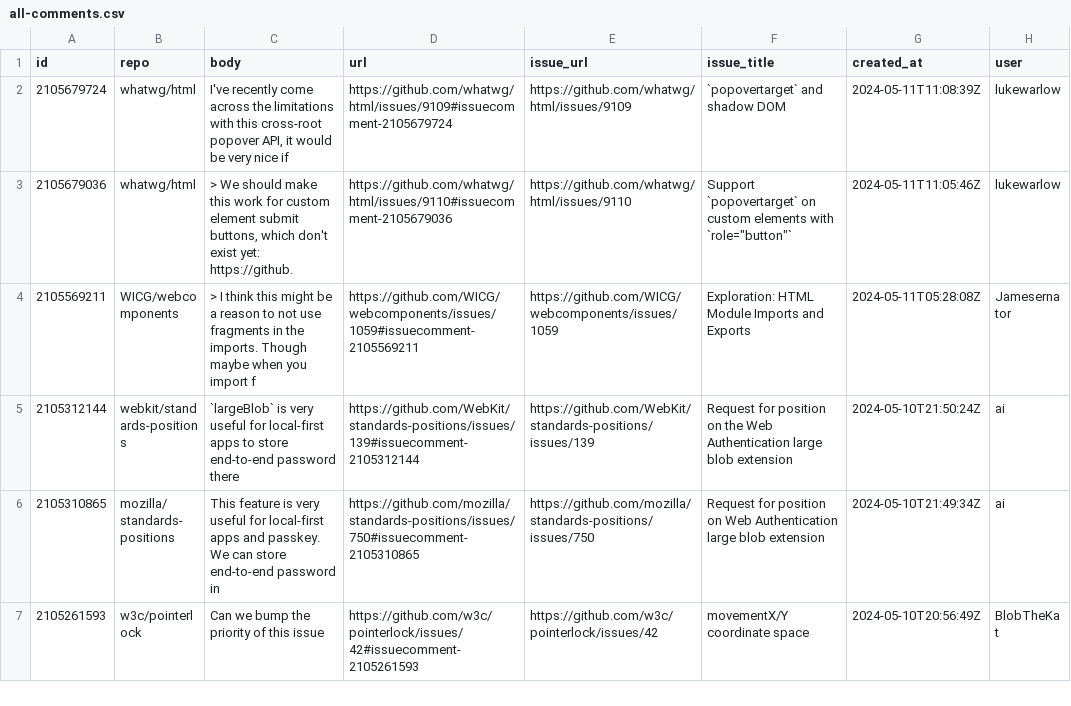
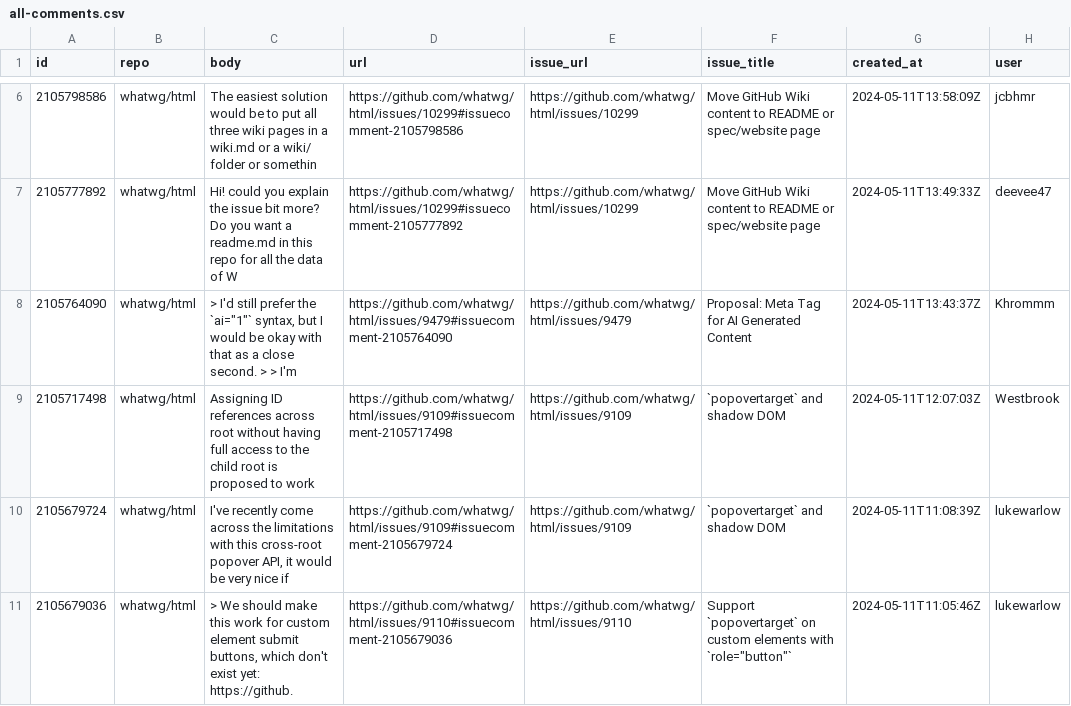
Before and after one commit to bgrins/compat-utils, a CSV file: output/all-comments.csv, drawn as a sheet; only a part is shown, gaps mark what is left out; the shorter side is filled out with more unchanged rows; the diff covers the shown part only; the diff names each change by its address in the sheet, - before the commit and + after, or states it on an @@ line.

```diff
--- a/output/all-comments.csv
+++ b/output/all-comments.csv
+row 6: 2105798586 | whatwg/html | The easiest solution would be to put all three wiki pages in a wiki.md or a wiki/ folder or somethin | https://github.com/whatwg/html/issues/10299#issuecomment-2105798586 | https://github.com/whatwg/html/issues/10299 | Move GitHub Wiki content to README or spec/website page | 2024-05-11T13:58:09Z | jcbhmr
+row 7: 2105777892 | whatwg/html | Hi! could you explain the issue bit more? Do you want a readme.md in this repo for all the data of W | https://github.com/whatwg/html/issues/10299#issuecomment-2105777892 | https://github.com/whatwg/html/issues/10299 | Move GitHub Wiki content to README or spec/website page | 2024-05-11T13:49:33Z | deevee47
+row 8: 2105764090 | whatwg/html | > I'd still prefer the `ai="1"` syntax, but I would be okay with that as a close second. > > I'm | https://github.com/whatwg/html/issues/9479#issuecomment-2105764090 | https://github.com/whatwg/html/issues/9479 | Proposal: Meta Tag for AI Generated Content | 2024-05-11T13:43:37Z | Khrommm
+row 9: 2105717498 | whatwg/html | Assigning ID references across root without having full access to the child root is proposed to work | https://github.com/whatwg/html/issues/9109#issuecomment-2105717498 | https://github.com/whatwg/html/issues/9109 | `popovertarget` and shadow DOM | 2024-05-11T12:07:03Z | Westbrook
```
Also changed, not shown: 4 added rows and 3 removed rows elsewhere in this file, output/WICG-webcomponents.csv, output/whatwg-html.csv.
